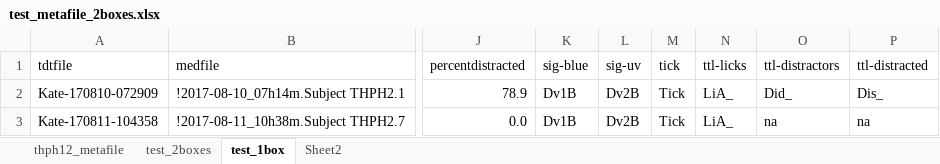
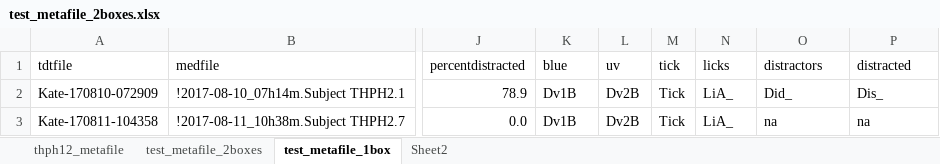
Before and after one commit to mccutcheonlab/tdt-convert, an Excel workbook: test_metafile_2boxes.xlsx, sheet test_metafile_1box, drawn as a sheet; only a part is shown, gaps mark what is left out; values as stored, in another font and other column widths than the file's, no borders; the diff names each change by its address in the sheet, - before the commit and + after, or states it on an @@ line.

```diff
--- a/test_metafile_2boxes.xlsx (sheet test_metafile_1box)
+++ b/test_metafile_2boxes.xlsx (sheet test_metafile_1box)
-sheet tab: test_2boxes
+sheet tab: test_metafile_2boxes
-sheet tab: test_1box
+sheet tab: test_metafile_1box
-K1: sig-blue
+K1: blue
-L1: sig-uv
+L1: uv
-N1: ttl-licks
+N1: licks
-O1: ttl-distractors
+O1: distractors
-P1: ttl-distracted
+P1: distracted
```
Also changed, not shown: sheet test_metafile_2boxes, sheet thph12_metafile, 7 other files.
